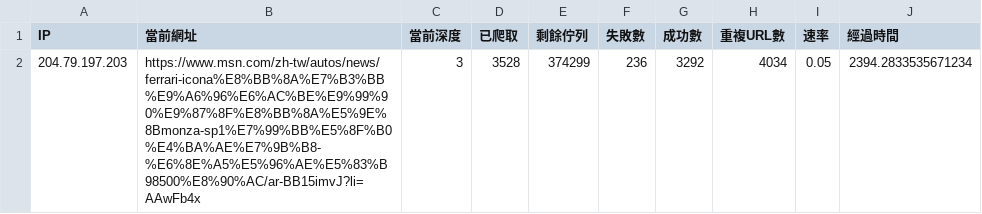
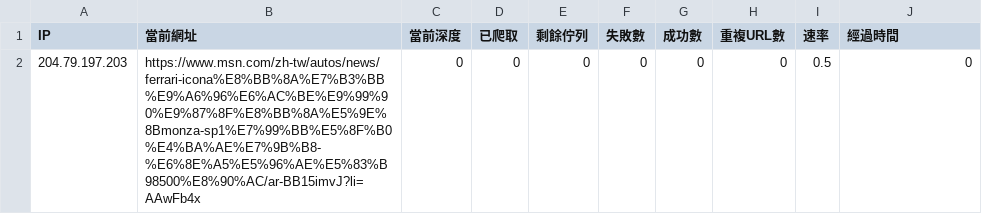
Before and after one commit to zing9264/WebBroswer, a CSV file: SearchWeb/web/crawler/currentBatch_4.csv, drawn as a sheet; removed rows and columns are numbered as before the commit, all else as after; the diff names each change by its address in the sheet, - before the commit and + after, or states it on an @@ line.

```diff
--- a/SearchWeb/web/crawler/currentBatch_4.csv
+++ b/SearchWeb/web/crawler/currentBatch_4.csv
-row 2: 204.79.197.203 | https://www.msn.com/zh-tw/autos/news/ferrari-icona%E8%BB%8A%E7%B3%BB%E9%A6%96%E6%AC%BE%E9%99%90%E9%87%8F%E8%BB%8A%E5%9E%8Bmonza-sp1%E7%99%BB%E5%8F%B0%E4%BA%AE%E7%9B%B8-%E6%8E%A5%E5%96%AE%E5%83%B98500%E8%90%AC/ar-BB15imvJ?li=AAwFb4x | 3 | 3528 | 374299 | 236 | 3292 | 4034 | 0.05 | 2394.2833535671234
+row 2: 204.79.197.203 | https://www.msn.com/zh-tw/autos/news/ferrari-icona%E8%BB%8A%E7%B3%BB%E9%A6%96%E6%AC%BE%E9%99%90%E9%87%8F%E8%BB%8A%E5%9E%8Bmonza-sp1%E7%99%BB%E5%8F%B0%E4%BA%AE%E7%9B%B8-%E6%8E%A5%E5%96%AE%E5%83%B98500%E8%90%AC/ar-BB15imvJ?li=AAwFb4x | 0 | 0 | 0 | 0 | 0 | 0 | 0.5 | 0
```
Also changed, not shown: SearchWeb/web/crawler/currentBatch_2.csv, SearchWeb/web/crawler/mutual_state.csv, 15 other files.
